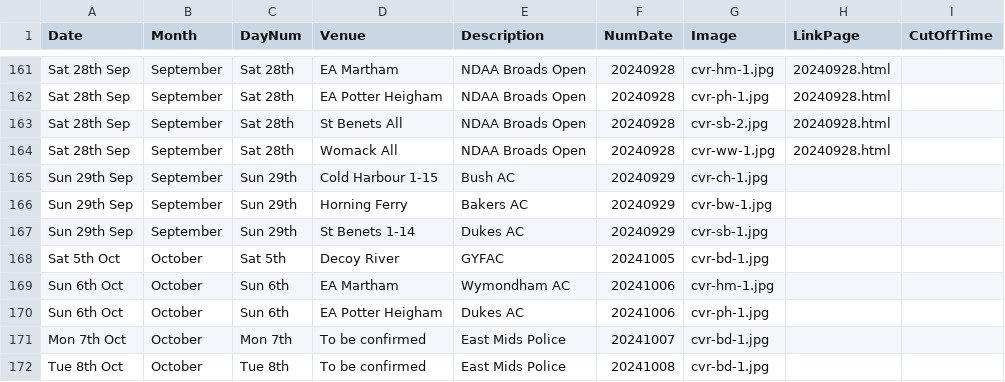
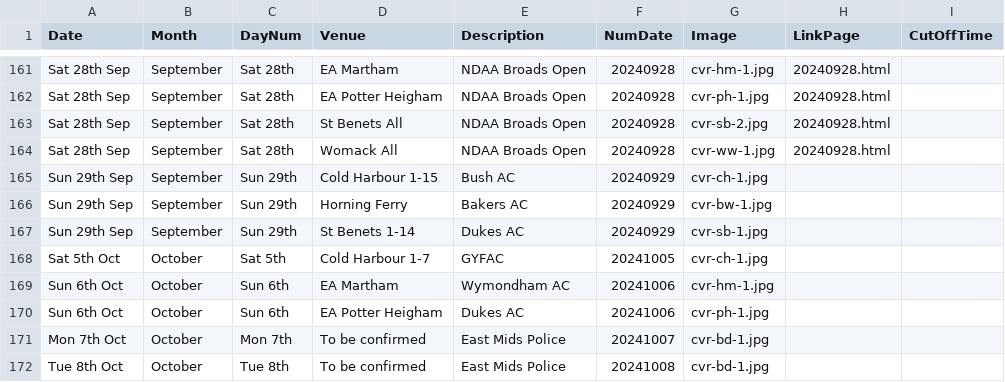
Before and after one commit to ndaa-developer/ndaa-release-two, a CSV file: _data/bookings.csv, drawn as a sheet; only a part is shown, gaps mark what is left out.

```diff
--- a/_data/bookings.csv
+++ b/_data/bookings.csv
@@ -167,3 +167,3 @@ Sun 29th Sep,September,Sun 29th,Horning Ferry,Bakers AC,20240929,cvr-bw-1.jpg,,
 Sun 29th Sep,September,Sun 29th,St Benets 1-14,Dukes AC,20240929,cvr-sb-1.jpg,,
-Sat 5th Oct,October,Sat 5th,Decoy River,GYFAC,20241005,cvr-bd-1.jpg,,
+Sat 5th Oct,October,Sat 5th,Cold Harbour 1-7,GYFAC,20241005,cvr-ch-1.jpg,,
 Sun 6th Oct,October,Sun 6th,EA Martham,Wymondham AC,20241006,cvr-hm-1.jpg,,
```
Also changed, not shown: _data/bf-d1.csv, _data/matches.csv, 4 other files.
